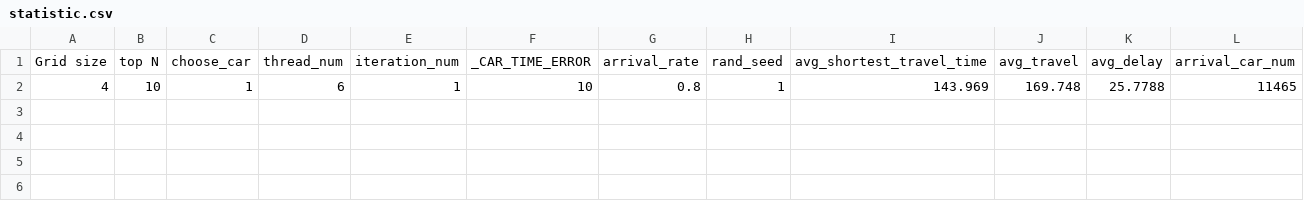
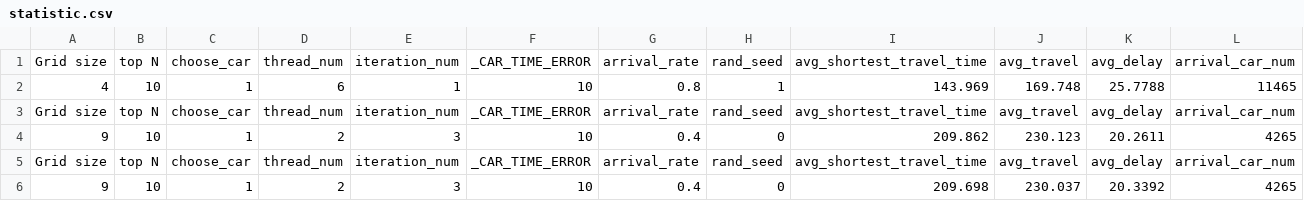
Before and after one commit to IChihWang/Routing, a CSV file: SUMO_env_cpp/result/statistic.csv, drawn as a sheet; only a part is shown; rows hold the shown columns only; the diff names each change by its address in the sheet, - before the commit and + after, or states it on an @@ line.

```diff
--- a/SUMO_env_cpp/result/statistic.csv
+++ b/SUMO_env_cpp/result/statistic.csv
+row 3: Grid size | top N | choose_car | thread_num | iteration_num | _CAR_TIME_ERROR | arrival_rate | rand_seed | avg_shortest_travel_time | avg_travel | avg_delay | arrival_car_num
+row 4: 9 | 10 | 1 | 2 | 3 | 10 | 0.4 | 0 | 209.862 | 230.123 | 20.2611 | 4265
+row 5: Grid size | top N | choose_car | thread_num | iteration_num | _CAR_TIME_ERROR | arrival_rate | rand_seed | avg_shortest_travel_time | avg_travel | avg_delay | arrival_car_num
+row 6: 9 | 10 | 1 | 2 | 3 | 10 | 0.4 | 0 | 209.698 | 230.037 | 20.3392 | 4265
```
Also changed, not shown: MiniVnet_cpp/result/9_10_1_2_3_10_0.4_0_computation_time.csv, 14 other files.
